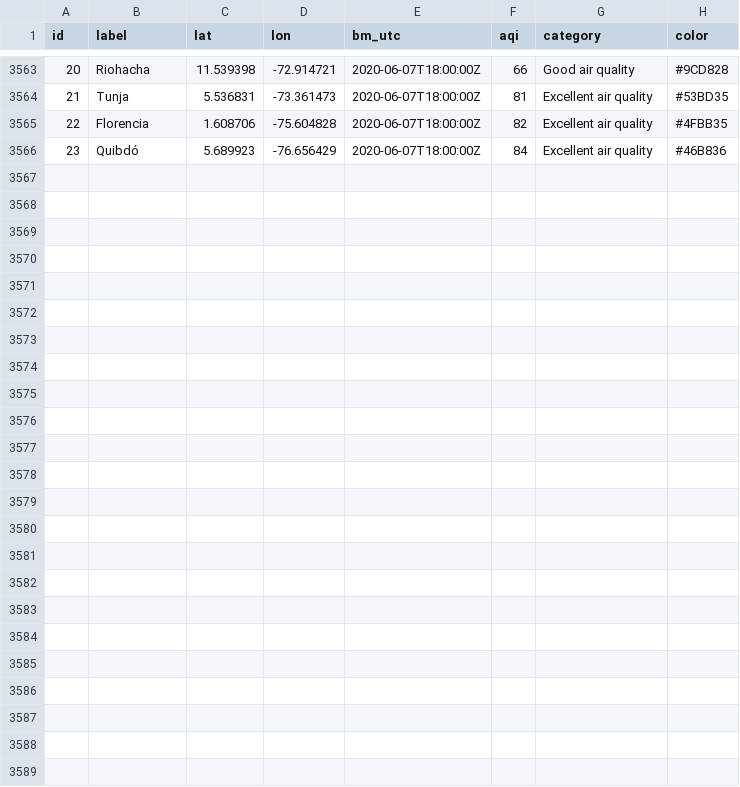
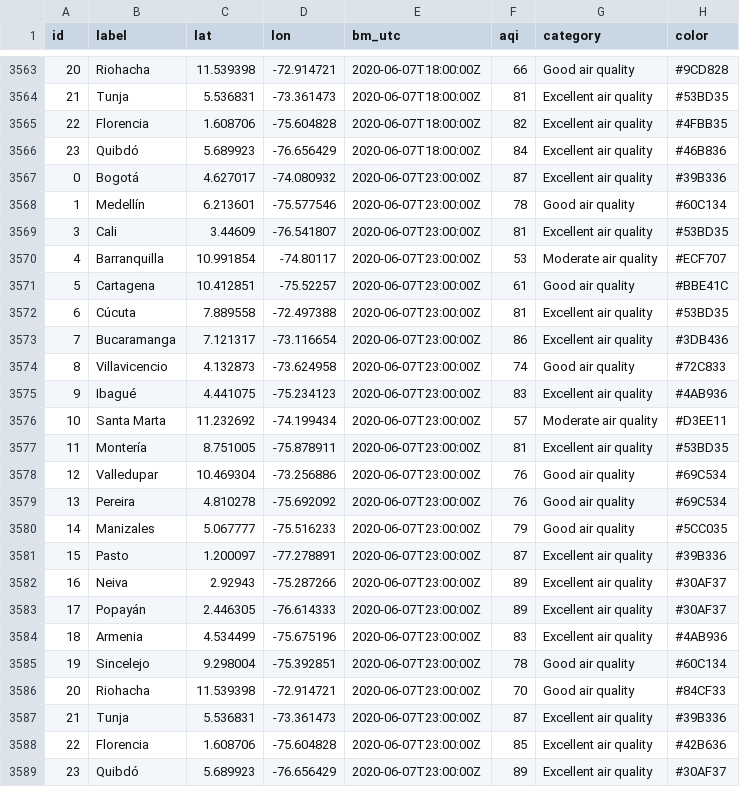
Before and after one commit to sebaxtian/breezometer-api-demo, a CSV file: output/air_quality.csv, drawn as a sheet; only a part is shown, gaps mark what is left out.

Commit message:
Updated at Sun Jun  7 23:19:13 UTC 2020

```diff
--- a/output/air_quality.csv
+++ b/output/air_quality.csv
@@ -3566 +3566,24 @@ id,label,lat,lon,bm_utc,aqi,category,color
 23,Quibdó,5.689923,-76.656429,2020-06-07T18:00:00Z,84,Excellent air quality,#46B836
+0,Bogotá,4.627017,-74.080932,2020-06-07T23:00:00Z,87,Excellent air quality,#39B336
+1,Medellín,6.213601,-75.577546,2020-06-07T23:00:00Z,78,Good air quality,#60C134
+3,Cali,3.44609,-76.541807,2020-06-07T23:00:00Z,81,Excellent air quality,#53BD35
+4,Barranquilla,10.991854,-74.80117,2020-06-07T23:00:00Z,53,Moderate air quality,#ECF707
+5,Cartagena,10.412851,-75.52257,2020-06-07T23:00:00Z,61,Good air quality,#BBE41C
+6,Cúcuta,7.889558,-72.497388,2020-06-07T23:00:00Z,81,Excellent air quality,#53BD35
+7,Bucaramanga,7.121317,-73.116654,2020-06-07T23:00:00Z,86,Excellent air quality,#3DB436
+8,Villavicencio,4.132873,-73.624958,2020-06-07T23:00:00Z,74,Good air quality,#72C833
+9,Ibagué,4.441075,-75.234123,2020-06-07T23:00:00Z,83,Excellent air quality,#4AB936
+10,Santa Marta,11.232692,-74.199434,2020-06-07T23:00:00Z,57,Moderate air quality,#D3EE11
+11,Montería,8.751005,-75.878911,2020-06-07T23:00:00Z,81,Excellent air quality,#53BD35
+12,Valledupar,10.469304,-73.256886,2020-06-07T23:00:00Z,76,Good air quality,#69C534
+13,Pereira,4.810278,-75.692092,2020-06-07T23:00:00Z,76,Good air quality,#69C534
+14,Manizales,5.067777,-75.516233,2020-06-07T23:00:00Z,79,Good air quality,#5CC035
+15,Pasto,1.200097,-77.278891,2020-06-07T23:00:00Z,87,Excellent air quality,#39B336
+16,Neiva,2.92943,-75.287266,2020-06-07T23:00:00Z,89,Excellent air quality,#30AF37
+17,Popayán,2.446305,-76.614333,2020-06-07T23:00:00Z,89,Excellent air quality,#30AF37
+18,Armenia,4.534499,-75.675196,2020-06-07T23:00:00Z,83,Excellent air quality,#4AB936
+19,Sincelejo,9.298004,-75.392851,2020-06-07T23:00:00Z,78,Good air quality,#60C134
+20,Riohacha,11.539398,-72.914721,2020-06-07T23:00:00Z,70,Good air quality,#84CF33
+21,Tunja,5.536831,-73.361473,2020-06-07T23:00:00Z,87,Excellent air quality,#39B336
+22,Florencia,1.608706,-75.604828,2020-06-07T23:00:00Z,85,Excellent air quality,#42B636
+23,Quibdó,5.689923,-76.656429,2020-06-07T23:00:00Z,89,Excellent air quality,#30AF37
```
